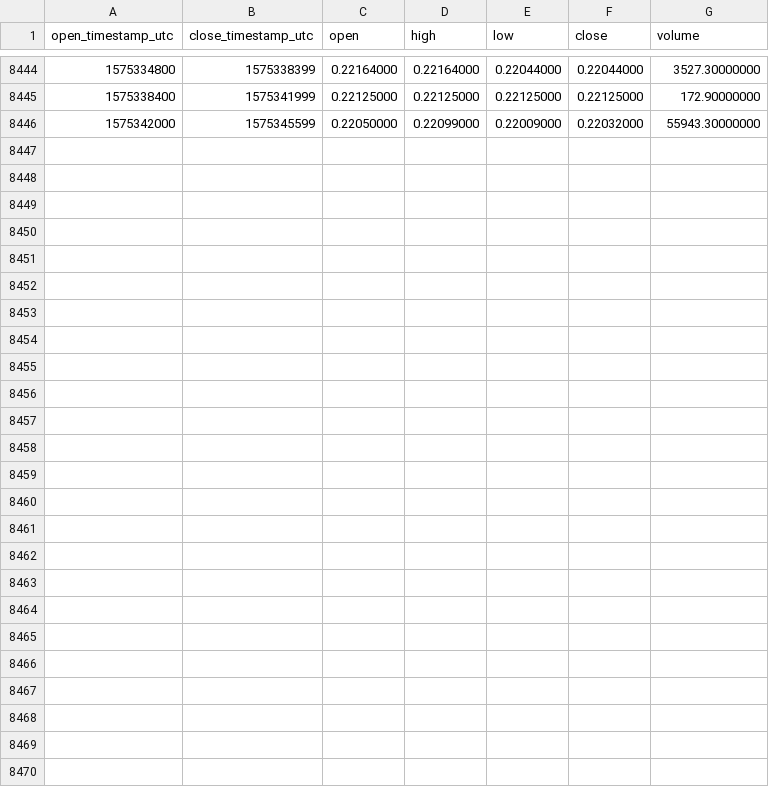
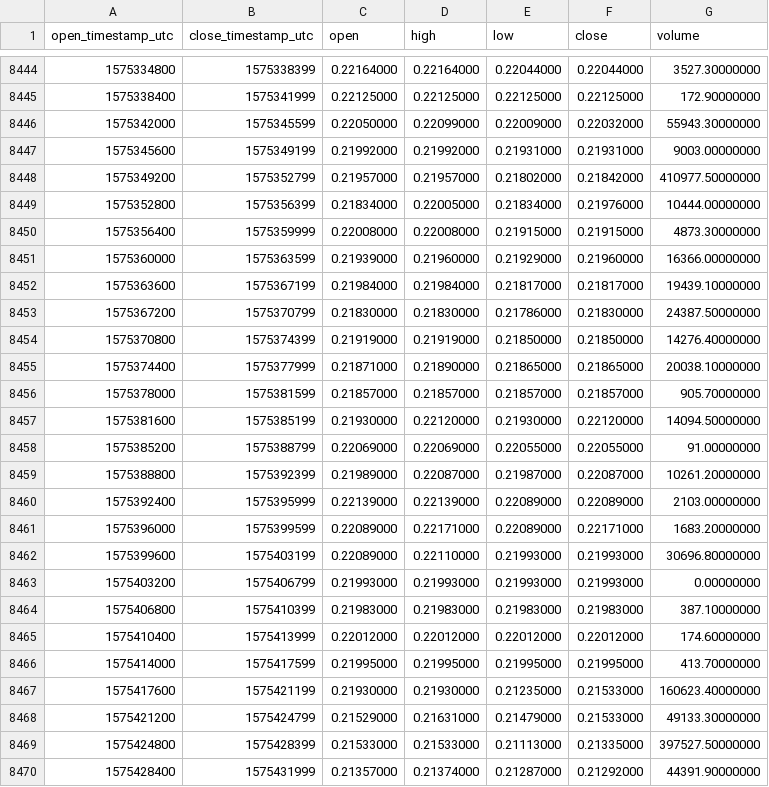
Before and after one commit to cryptobigbro/binance-XRPUSDC, a CSV file: binance-XRPUSDC-1h.csv, drawn as a sheet; only a part is shown, gaps mark what is left out.

Commit message:
Update OHLCV data.

```diff
--- a/binance-XRPUSDC-1h.csv
+++ b/binance-XRPUSDC-1h.csv
@@ -8446 +8446,25 @@ open_timestamp_utc,close_timestamp_utc,open,high,low,close,volume
 1575342000,1575345599,0.22050000,0.22099000,0.22009000,0.22032000,55943.30000000
+1575345600,1575349199,0.21992000,0.21992000,0.21931000,0.21931000,9003.00000000
+1575349200,1575352799,0.21957000,0.21957000,0.21802000,0.21842000,410977.50000000
+1575352800,1575356399,0.21834000,0.22005000,0.21834000,0.21976000,10444.00000000
+1575356400,1575359999,0.22008000,0.22008000,0.21915000,0.21915000,4873.30000000
+1575360000,1575363599,0.21939000,0.21960000,0.21929000,0.21960000,16366.00000000
+1575363600,1575367199,0.21984000,0.21984000,0.21817000,0.21817000,19439.10000000
+1575367200,1575370799,0.21830000,0.21830000,0.21786000,0.21830000,24387.50000000
+1575370800,1575374399,0.21919000,0.21919000,0.21850000,0.21850000,14276.40000000
+1575374400,1575377999,0.21871000,0.21890000,0.21865000,0.21865000,20038.10000000
+1575378000,1575381599,0.21857000,0.21857000,0.21857000,0.21857000,905.70000000
+1575381600,1575385199,0.21930000,0.22120000,0.21930000,0.22120000,14094.50000000
+1575385200,1575388799,0.22069000,0.22069000,0.22055000,0.22055000,91.00000000
+1575388800,1575392399,0.21989000,0.22087000,0.21987000,0.22087000,10261.20000000
+1575392400,1575395999,0.22139000,0.22139000,0.22089000,0.22089000,2103.00000000
+1575396000,1575399599,0.22089000,0.22171000,0.22089000,0.22171000,1683.20000000
+1575399600,1575403199,0.22089000,0.22110000,0.21993000,0.21993000,30696.80000000
+1575403200,1575406799,0.21993000,0.21993000,0.21993000,0.21993000,0.00000000
+1575406800,1575410399,0.21983000,0.21983000,0.21983000,0.21983000,387.10000000
+1575410400,1575413999,0.22012000,0.22012000,0.22012000,0.22012000,174.60000000
+1575414000,1575417599,0.21995000,0.21995000,0.21995000,0.21995000,413.70000000
+1575417600,1575421199,0.21930000,0.21930000,0.21235000,0.21533000,160623.40000000
+1575421200,1575424799,0.21529000,0.21631000,0.21479000,0.21533000,49133.30000000
+1575424800,1575428399,0.21533000,0.21533000,0.21113000,0.21335000,397527.50000000
+1575428400,1575431999,0.21357000,0.21374000,0.21287000,0.21292000,44391.90000000
```
Also changed, not shown: binance-XRPUSDC-1d.csv.
